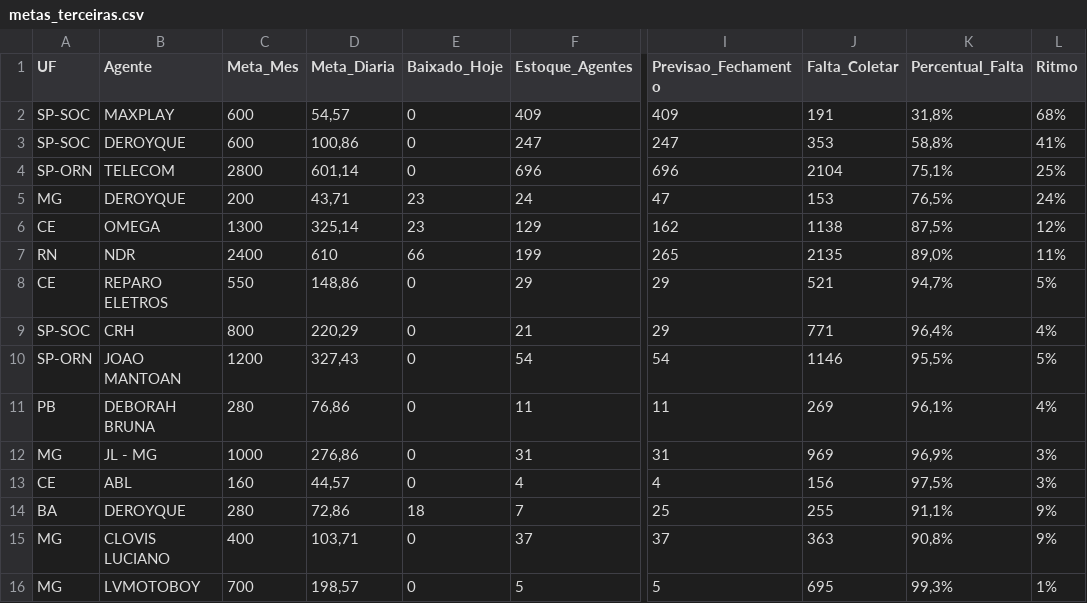
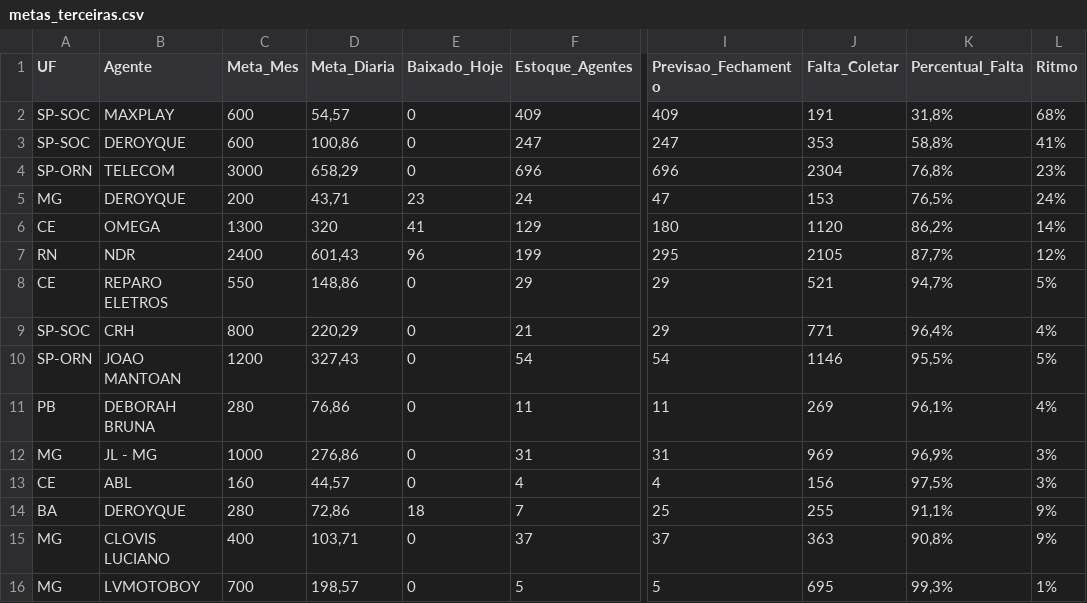
Before and after one commit to igorsilva0584-png/Operacional_LogRev, a CSV file: data/metas_terceiras.csv, drawn as a sheet; only a part is shown, gaps mark what is left out; the diff names each change by its address in the sheet, - before the commit and + after, or states it on an @@ line.

```diff
--- a/data/metas_terceiras.csv
+++ b/data/metas_terceiras.csv
-C4 (Meta_Mes): 2800
+C4 (Meta_Mes): 3000
-D4 (Meta_Diaria): 601,14
+D4 (Meta_Diaria): 658,29
-J4 (Falta_Coletar): 2104
+J4 (Falta_Coletar): 2304
-K4 (Percentual_Falta): 75,1%
+K4 (Percentual_Falta): 76,8%
-L4 (Ritmo): 25%
+L4 (Ritmo): 23%
-D6 (Meta_Diaria): 325,14
+D6 (Meta_Diaria): 320
-E6 (Baixado_Hoje): 23
+E6 (Baixado_Hoje): 41
-I6 (Previsao_Fechamento): 162
+I6 (Previsao_Fechamento): 180
-J6 (Falta_Coletar): 1138
+J6 (Falta_Coletar): 1120
-K6 (Percentual_Falta): 87,5%
+K6 (Percentual_Falta): 86,2%
-L6 (Ritmo): 12%
+L6 (Ritmo): 14%
-D7 (Meta_Diaria): 610
+D7 (Meta_Diaria): 601,43
-E7 (Baixado_Hoje): 66
+E7 (Baixado_Hoje): 96
-I7 (Previsao_Fechamento): 265
+I7 (Previsao_Fechamento): 295
-J7 (Falta_Coletar): 2135
+J7 (Falta_Coletar): 2105
-K7 (Percentual_Falta): 89,0%
+K7 (Percentual_Falta): 87,7%
-L7 (Ritmo): 11%
+L7 (Ritmo): 12%
```
Also changed, not shown: data/internalizados.csv, 1 other file.
